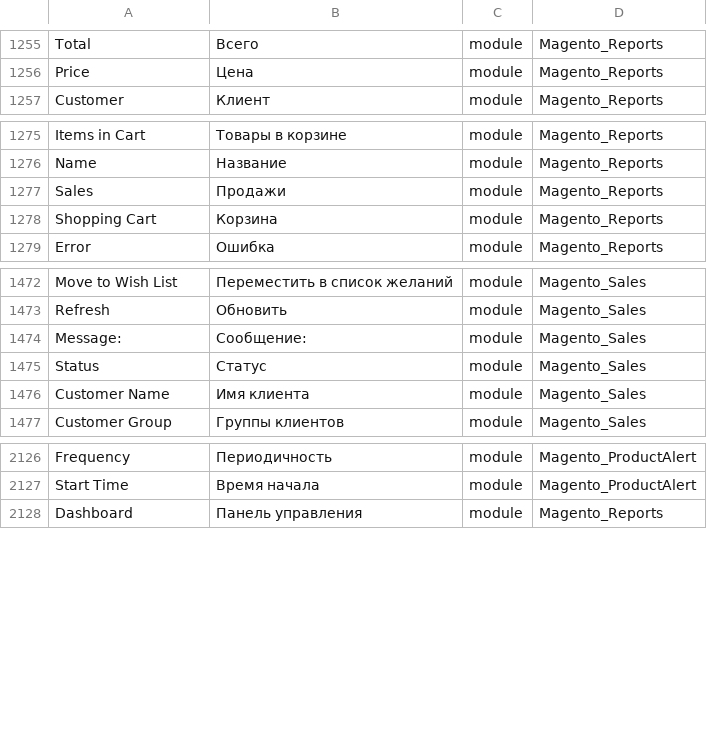
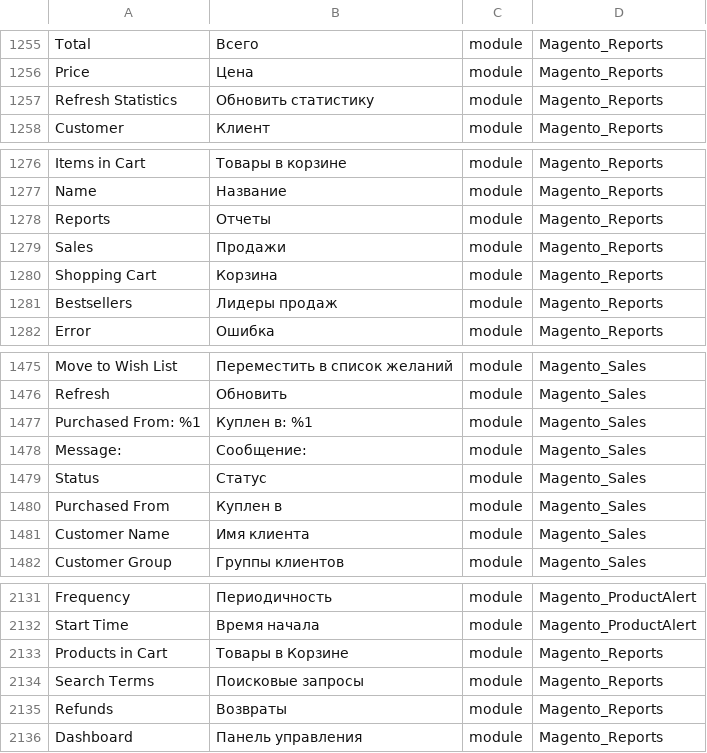
Before and after one commit to Magento2Translations/language_ru_ru, a CSV file: ru_RU.csv, drawn as a sheet; only a part is shown, gaps mark what is left out; the diff names each change by its address in the sheet, - before the commit and + after, or states it on an @@ line.

```diff
--- a/ru_RU.csv
+++ b/ru_RU.csv
+row 1257: Refresh Statistics | Обновить статистику | module | Magento_Reports
+row 1278: Reports | Отчеты | module | Magento_Reports
+row 1281: Bestsellers | Лидеры продаж | module | Magento_Reports
+row 1477: Purchased From: %1 | Куплен в: %1 | module | Magento_Sales
+row 1480: Purchased From | Куплен в | module | Magento_Sales
+row 2133: Products in Cart | Товары в Корзине | module | Magento_Reports
+row 2134: Search Terms | Поисковые запросы | module | Magento_Reports
+row 2135: Refunds | Возвраты | module | Magento_Reports
```
Also changed, not shown: 1 other file.
